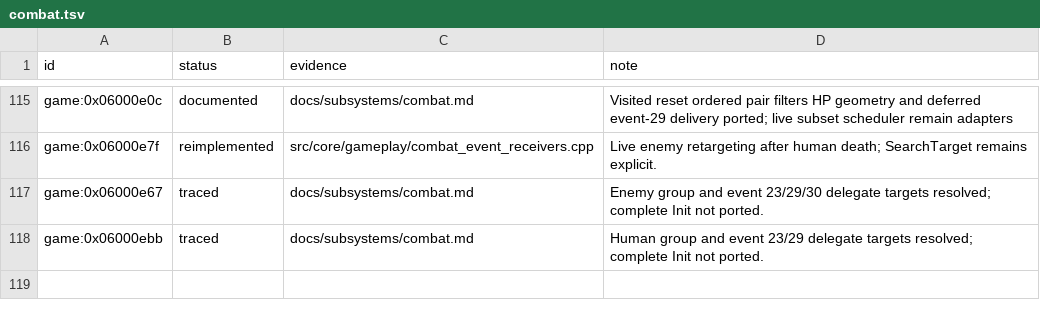
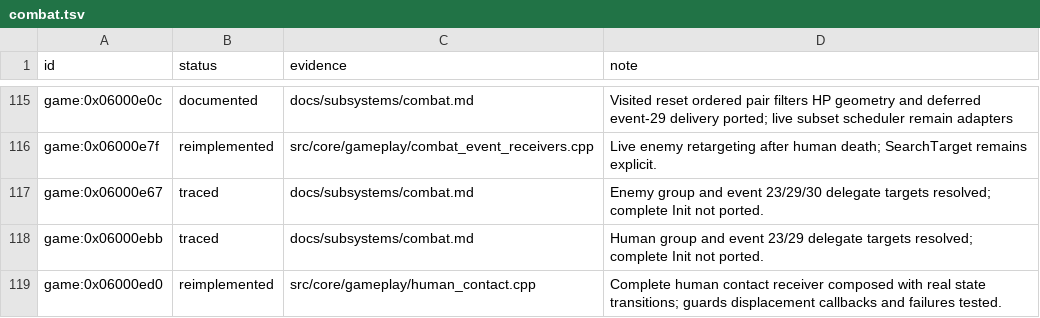
Before and after one commit to Tim-campy/magicians-saga-port, a TSV file: re/status/combat.tsv, drawn as a sheet; only a part is shown, gaps mark what is left out; the diff names each change by its address in the sheet, - before the commit and + after, or states it on an @@ line.

Commit message:
port(combat): preserve human contact reaction and state transition

```diff
--- a/re/status/combat.tsv
+++ b/re/status/combat.tsv
+row 119: game:0x06000ed0 | reimplemented | src/core/gameplay/human_contact.cpp | Complete human contact receiver composed with real state transitions; guards displacement callbacks and failures tested.
```
Also changed, not shown: re/functions.csv, 7 other files.
